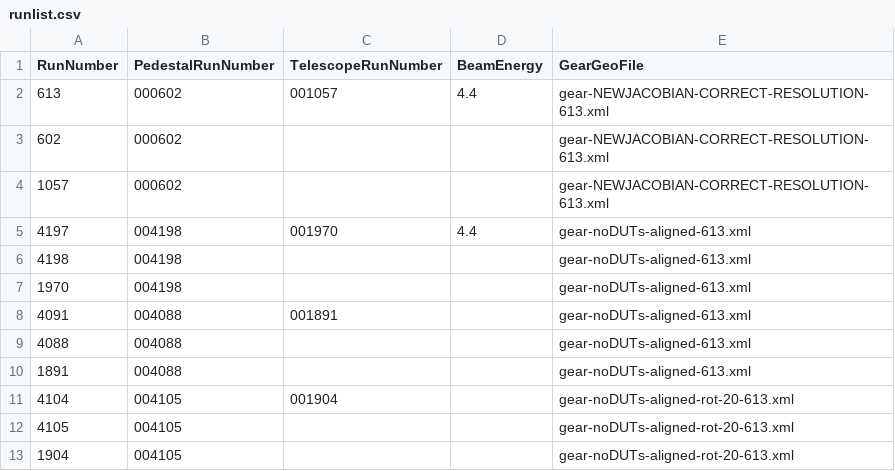
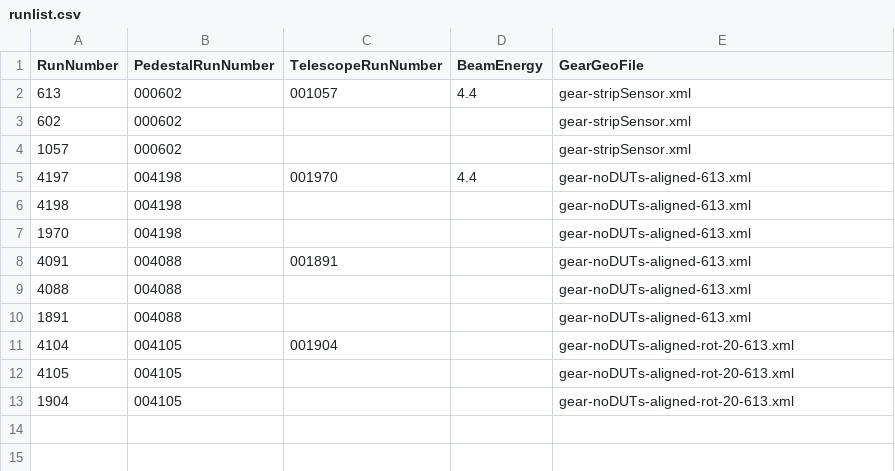
Before and after one commit to eutelescope/eutelescope, a CSV file: jobsub/examples/GBL/stripSensorExampleAlibava/runlist/runlist.csv, drawn as a sheet.

Commit message:
Config and runlist for alibava reconstruction. NOTE: Need to use correct object size for clustering but larger for scattering length calculations.

```diff
--- a/jobsub/examples/GBL/stripSensorExampleAlibava/runlist/runlist.csv
+++ b/jobsub/examples/GBL/stripSensorExampleAlibava/runlist/runlist.csv
@@ -1,5 +1,5 @@
 RunNumber,PedestalRunNumber,TelescopeRunNumber,BeamEnergy,GearGeoFile
-613,000602,001057,4.4,gear-NEWJACOBIAN-CORRECT-RESOLUTION-613.xml
-602,000602,,,gear-NEWJACOBIAN-CORRECT-RESOLUTION-613.xml
-1057,000602,,,gear-NEWJACOBIAN-CORRECT-RESOLUTION-613.xml
+613,000602,001057,4.4,gear-stripSensor.xml
+602,000602,,,gear-stripSensor.xml
+1057,000602,,,gear-stripSensor.xml
 4197,004198,001970,4.4,gear-noDUTs-aligned-613.xml
```
Also changed, not shown: 1 other file.
